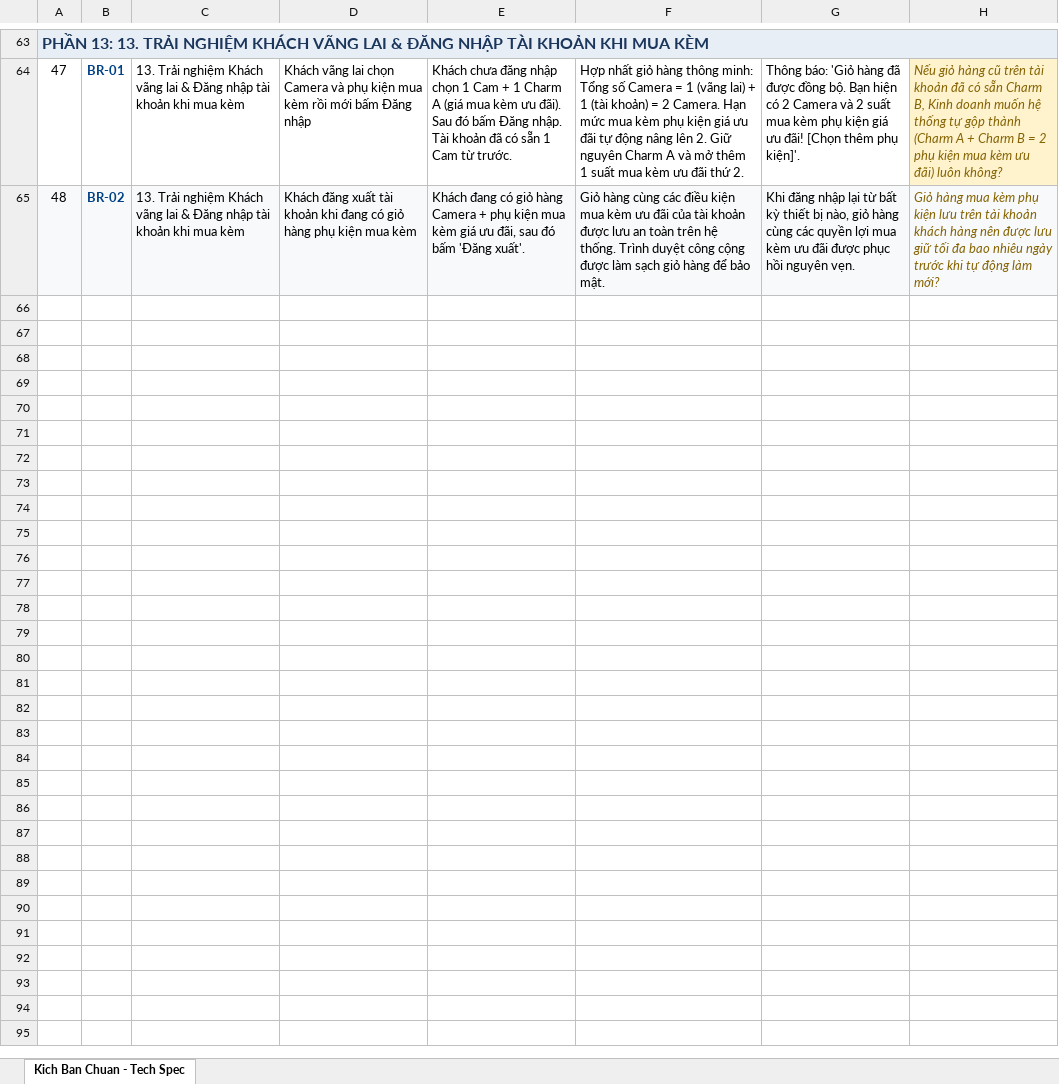
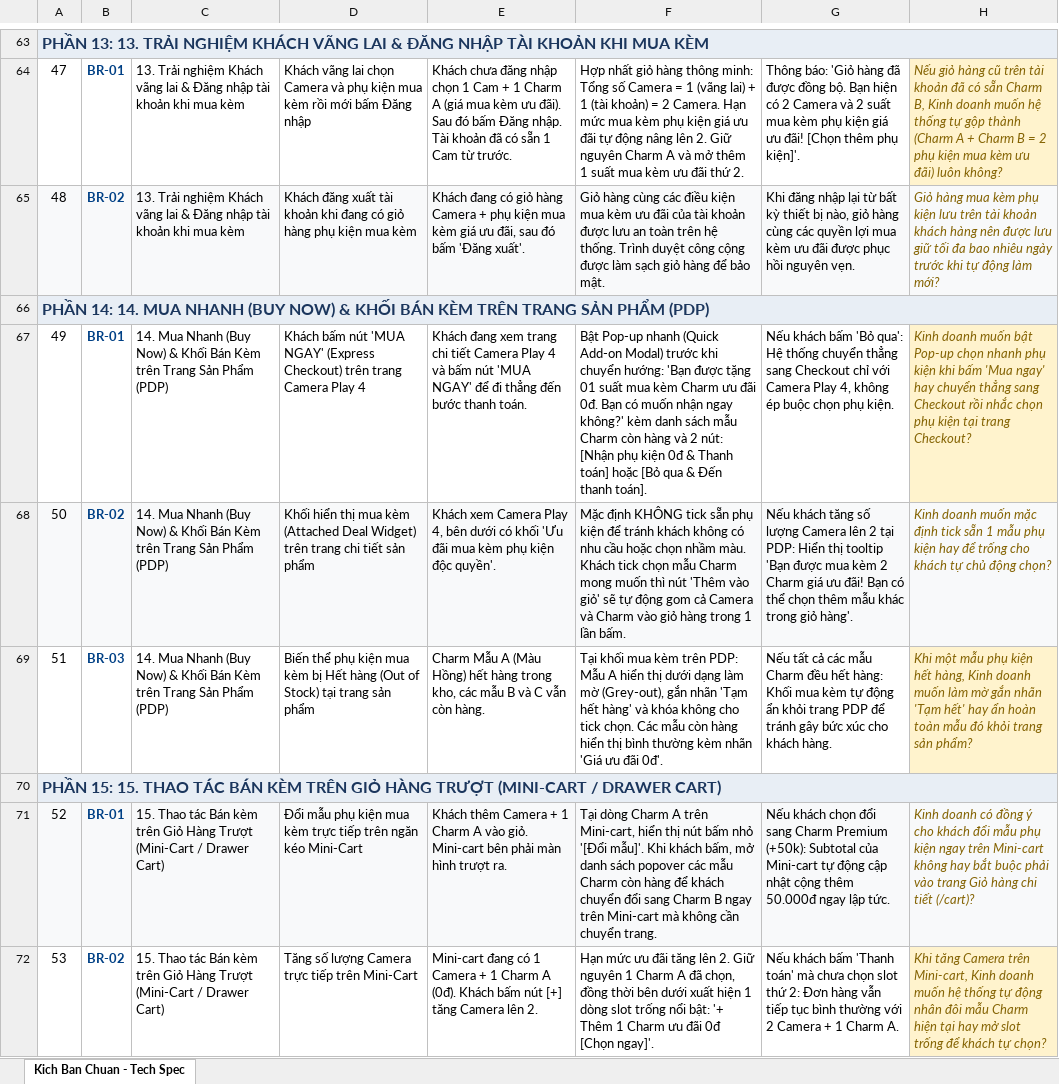
Before and after one commit to hathuy2706-BA/FPT, an Excel workbook: thuyttdoc/Kich_Ban_Ky_Thuat_Play4_Charm.xlsx, sheet Kich Ban Chuan - Tech Spec, drawn as a sheet; only a part is shown, gaps mark what is left out; values as stored, in another font and other column widths than the file's, no borders; the diff covers the shown part only; the diff names each change by its address in the sheet, - before the commit and + after, or states it on an @@ line.

Commit message:
feat(cart-spec): bo sung 4 module use case luong ban moi tren website (PDP, Mini-cart, Checkout, Post-purchase)

```diff
--- a/thuyttdoc/Kich_Ban_Ky_Thuat_Play4_Charm.xlsx (sheet Kich Ban Chuan - Tech Spec)
+++ b/thuyttdoc/Kich_Ban_Ky_Thuat_Play4_Charm.xlsx (sheet Kich Ban Chuan - Tech Spec)
+row 66: PHẦN 14: 14. MUA NHANH (BUY NOW) & KHỐI BÁN KÈM TRÊN TRANG SẢN PHẨM (PDP)
+row 67: 49 | BR-01 | 14. Mua Nhanh (Buy Now) & Khối Bán Kèm trên Trang Sản Phẩm (PDP) | Khách bấm nút 'MUA NGAY' (Express Checkout) trên trang Camera Play 4 | Khách đang xem trang chi tiết Camera Play 4 và bấm nút 'MUA NGAY' để đi thẳng đến bước thanh toán. | Bật Pop-up nhanh (Quick Add-on Modal) trước khi chuyển hướng: 'Bạn được tặng 01 suất mua kèm Charm ưu đãi 0đ. Bạn có muốn nhận ngay không?' kèm danh sách mẫu Charm còn hàng và 2 nút: [Nhận phụ kiện 0đ & Thanh toán] hoặc [Bỏ qua & Đến thanh toán]. | Nếu khách bấm 'Bỏ qua': Hệ thống chuyển thẳng sang Checkout chỉ với Camera Play 4, không ép buộc chọn phụ kiện. | Kinh doanh muốn bật Pop-up chọn nhanh phụ kiện khi bấm 'Mua ngay' hay chuyển thẳng sang Checkout rồi nhắc chọn phụ kiện tại trang Checkout?
+row 68: 50 | BR-02 | 14. Mua Nhanh (Buy Now) & Khối Bán Kèm trên Trang Sản Phẩm (PDP) | Khối hiển thị mua kèm (Attached Deal Widget) trên trang chi tiết sản phẩm | Khách xem Camera Play 4, bên dưới có khối 'Ưu đãi mua kèm phụ kiện độc quyền'. | Mặc định KHÔNG tick sẵn phụ kiện để tránh khách không có nhu cầu hoặc chọn nhầm màu. Khách tick chọn mẫu Charm mong muốn thì nút 'Thêm vào giỏ' sẽ tự động gom cả Camera và Charm vào giỏ hàng trong 1 lần bấm. | Nếu khách tăng số lượng Camera lên 2 tại PDP: Hiển thị tooltip 'Bạn được mua kèm 2 Charm giá ưu đãi! Bạn có thể chọn thêm mẫu khác trong giỏ hàng'. | Kinh doanh muốn mặc định tick sẵn 1 mẫu phụ kiện hay để trống cho khách tự chủ động chọn?
+row 69: 51 | BR-03 | 14. Mua Nhanh (Buy Now) & Khối Bán Kèm trên Trang Sản Phẩm (PDP) | Biến thể phụ kiện mua kèm bị Hết hàng (Out of Stock) tại trang sản phẩm | Charm Mẫu A (Màu Hồng) hết hàng trong kho, các mẫu B và C vẫn còn hàng. | Tại khối mua kèm trên PDP: Mẫu A hiển thị dưới dạng làm mờ (Grey-out), gắn nhãn 'Tạm hết hàng' và khóa không cho tick chọn. Các mẫu còn hàng hiển thị bình thường kèm nhãn 'Giá ưu đãi 0đ'. | Nếu tất cả các mẫu Charm đều hết hàng: Khối mua kèm tự động ẩn khỏi trang PDP để tránh gây bức xúc cho khách hàng. | Khi một mẫu phụ kiện hết hàng, Kinh doanh muốn làm mờ gắn nhãn 'Tạm hết' hay ẩn hoàn toàn mẫu đó khỏi trang sản phẩm?
+row 70: PHẦN 15: 15. THAO TÁC BÁN KÈM TRÊN GIỎ HÀNG TRƯỢT (MINI-CART / DRAWER CART)
+row 71: 52 | BR-01 | 15. Thao tác Bán kèm trên Giỏ Hàng Trượt (Mini-Cart / Drawer Cart) | Đổi mẫu phụ kiện mua kèm trực tiếp trên ngăn kéo Mini-Cart | Khách thêm Camera + 1 Charm A vào giỏ. Mini-cart bên phải màn hình trượt ra. | Tại dòng Charm A trên Mini-cart, hiển thị nút bấm nhỏ '[Đổi mẫu]'. Khi khách bấm, mở danh sách popover các mẫu Charm còn hàng để khách chuyển đổi sang Charm B ngay trên Mini-cart mà không cần chuyển trang. | Nếu khách chọn đổi sang Charm Premium (+50k): Subtotal của Mini-cart tự động cập nhật cộng thêm 50.000đ ngay lập tức. | Kinh doanh có đồng ý cho khách đổi mẫu phụ kiện ngay trên Mini-cart không hay bắt buộc phải vào trang Giỏ hàng chi tiết (/cart)?
+row 72: 53 | BR-02 | 15. Thao tác Bán kèm trên Giỏ Hàng Trượt (Mini-Cart / Drawer Cart) | Tăng số lượng Camera trực tiếp trên Mini-Cart | Mini-cart đang có 1 Camera + 1 Charm A (0đ). Khách bấm nút [+] tăng Camera lên 2. | Hạn mức ưu đãi tăng lên 2. Giữ nguyên 1 Charm A đã chọn, đồng thời bên dưới xuất hiện 1 dòng slot trống nổi bật: '+ Thêm 1 Charm ưu đãi 0đ [Chọn ngay]'. | Nếu khách bấm 'Thanh toán' mà chưa chọn slot thứ 2: Đơn hàng vẫn tiếp tục bình thường với 2 Camera + 1 Charm A. | Khi tăng Camera trên Mini-cart, Kinh doanh muốn hệ thống tự động nhân đôi mẫu Charm hiện tại hay mở slot trống để khách tự chọn?
```
Also changed, not shown: 6 added rows elsewhere in this sheet, 3 other files.
